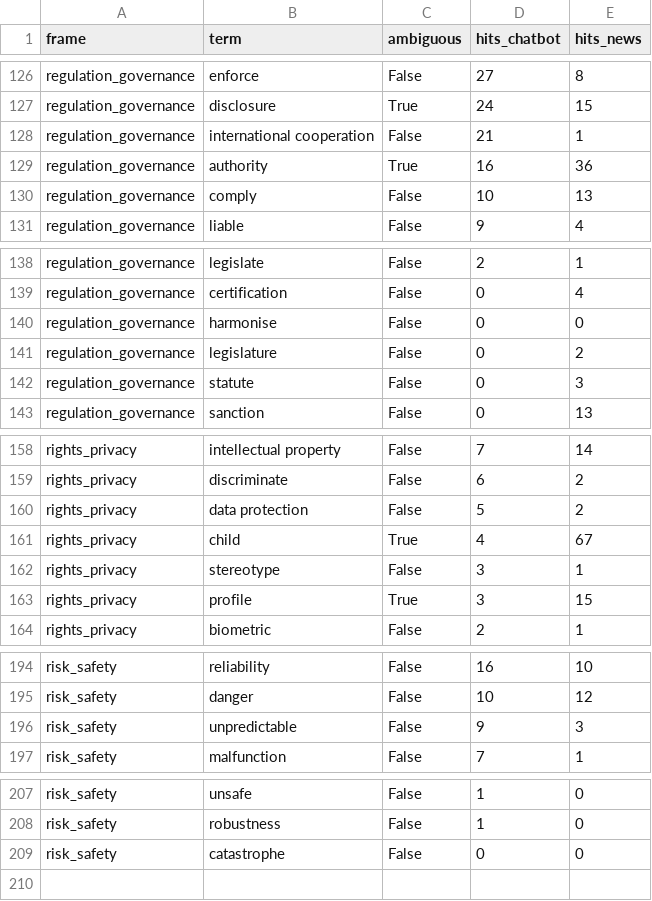
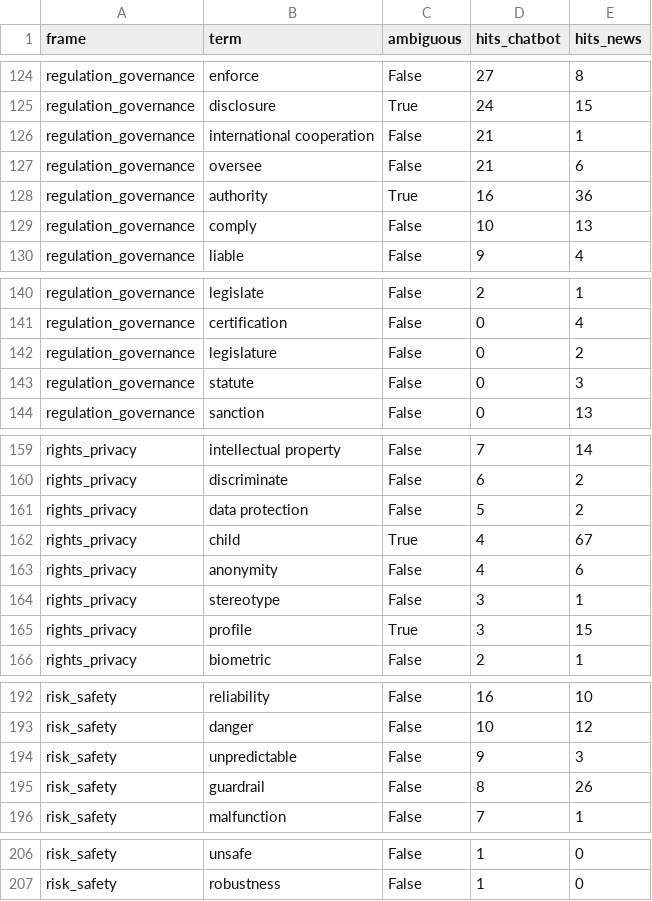
Before and after one commit to Annjnk/Text-Analytics-NLP-CA, a CSV file: dataset/analysis/lexicon_term_counts.csv, drawn as a sheet; only a part is shown, gaps mark what is left out; removed rows and columns are numbered as before the commit, all else as after; the diff covers the shown part only; the diff names each change by its address in the sheet, - before the commit and + after, or states it on an @@ line.

```diff
--- a/dataset/analysis/lexicon_term_counts.csv
+++ b/dataset/analysis/lexicon_term_counts.csv
+row 127: regulation_governance | oversee | False | 21 | 6
-row 140: regulation_governance | harmonise | False | 0 | 0
+row 163: rights_privacy | anonymity | False | 4 | 6
+row 195: risk_safety | guardrail | False | 8 | 26
-row 209: risk_safety | catastrophe | False | 0 | 0
```
Also changed, not shown: 4 added rows and 7 removed rows elsewhere in this file, dataset/analysis/entropy_chatbot_by_wording.csv, dataset/analysis/frame_mix_chatbot_by_topic.csv, 9 other files.
